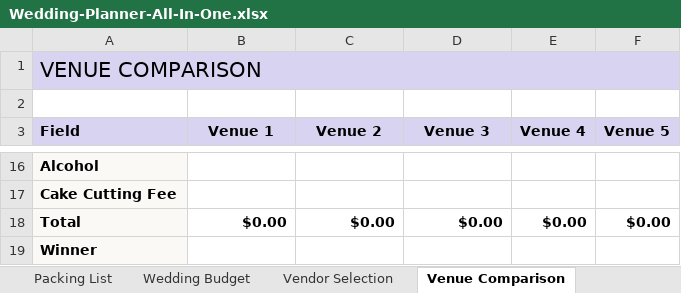
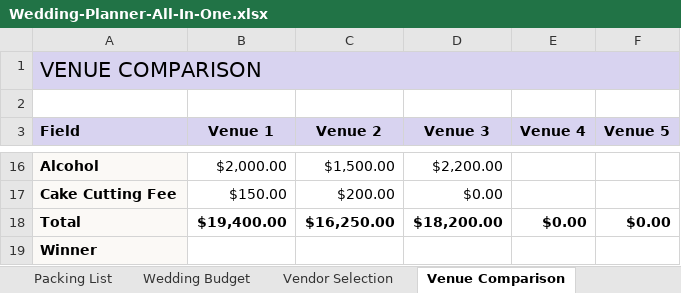
Before and after one commit to ninaportz23-blip/wedding-planner-etsy, an Excel workbook: dist/Wedding-Planner-All-In-One.xlsx, sheet Venue Comparison, drawn as a sheet; only a part is shown, gaps mark what is left out; values as stored, in another font and other column widths than the file's, no borders; conditional formats not drawn; the diff covers the shown part only; the diff names each change by its address in the sheet, - before the commit and + after, or states it on an @@ line.

```diff
--- a/dist/Wedding-Planner-All-In-One.xlsx (sheet Venue Comparison)
+++ b/dist/Wedding-Planner-All-In-One.xlsx (sheet Venue Comparison)
-B16 (Venue 1): (empty)
+B16 (Venue 1): $2,000.00
-C16 (Venue 2): (empty)
+C16 (Venue 2): $1,500.00
-D16 (Venue 3): (empty)
+D16 (Venue 3): $2,200.00
-B17 (Venue 1): (empty)
+B17 (Venue 1): $150.00
-C17 (Venue 2): (empty)
+C17 (Venue 2): $200.00
-D17 (Venue 3): (empty)
+D17 (Venue 3): $0.00
-B18 (Venue 1): $0.00
+B18 (Venue 1): $19,400.00
-C18 (Venue 2): $0.00
+C18 (Venue 2): $16,250.00
-D18 (Venue 3): $0.00
+D18 (Venue 3): $18,200.00
```
Also changed, not shown: 33 edited cells elsewhere in this sheet, sheet Transportation, sheet Attire and Makeup, charts or pictures, 18 other files.
